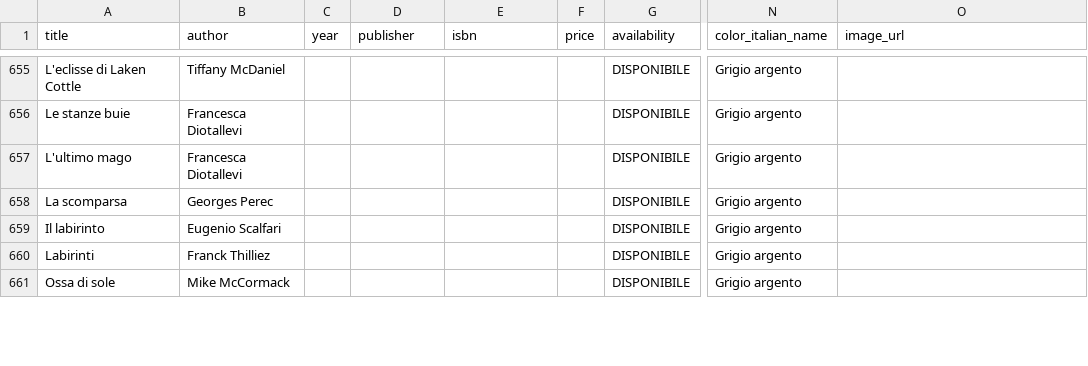
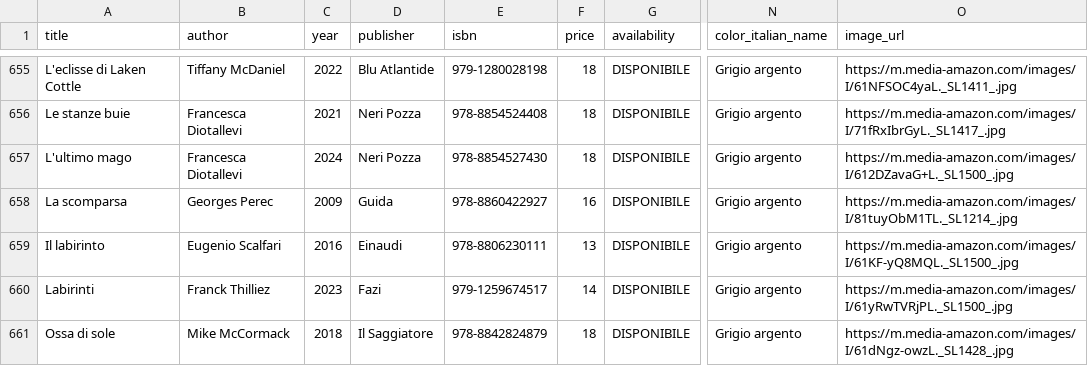
Before and after one commit to silvia8gasparini/Shiori-to-iro-no-ibuki_Backend_Capstone_Project, a CSV file: src/main/resources/books.csv, drawn as a sheet; only a part is shown, gaps mark what is left out; the diff covers the shown part only; the diff names each change by its address in the sheet, - before the commit and + after, or states it on an @@ line.

```diff
--- a/src/main/resources/books.csv
+++ b/src/main/resources/books.csv
-C655 (year): (empty)
+C655 (year): 2022
-D655 (publisher): (empty)
+D655 (publisher): Blu Atlantide
-E655 (isbn): (empty)
+E655 (isbn): 979-1280028198
-F655:F657 (price): (empty)
+F655:F657 (price): 18
-O655 (image_url): (empty)
+O655 (image_url): https://m.media-amazon.com/images/I/61NFSOC4yaL._SL1411_.jpg
-C656 (year): (empty)
+C656 (year): 2021
-D656:D657 (publisher): (empty)
+D656:D657 (publisher): Neri Pozza
-E656 (isbn): (empty)
+E656 (isbn): 978-8854524408
-O656 (image_url): (empty)
+O656 (image_url): https://m.media-amazon.com/images/I/71fRxIbrGyL._SL1417_.jpg
-C657 (year): (empty)
+C657 (year): 2024
-E657 (isbn): (empty)
+E657 (isbn): 978-8854527430
-O657 (image_url): (empty)
+O657 (image_url): https://m.media-amazon.com/images/I/612DZavaG+L._SL1500_.jpg
-C658 (year): (empty)
+C658 (year): 2009
-D658 (publisher): (empty)
+D658 (publisher): Guida
-E658 (isbn): (empty)
+E658 (isbn): 978-8860422927
-F658 (price): (empty)
+F658 (price): 16
-O658 (image_url): (empty)
+O658 (image_url): https://m.media-amazon.com/images/I/81tuyObM1TL._SL1214_.jpg
-C659 (year): (empty)
+C659 (year): 2016
-D659 (publisher): (empty)
+D659 (publisher): Einaudi
-E659 (isbn): (empty)
+E659 (isbn): 978-8806230111
-F659 (price): (empty)
+F659 (price): 13
-O659 (image_url): (empty)
+O659 (image_url): https://m.media-amazon.com/images/I/61KF-yQ8MQL._SL1500_.jpg
-C660 (year): (empty)
+C660 (year): 2023
-D660 (publisher): (empty)
+D660 (publisher): Fazi
-E660 (isbn): (empty)
+E660 (isbn): 979-1259674517
-F660 (price): (empty)
+F660 (price): 14
-O660 (image_url): (empty)
+O660 (image_url): https://m.media-amazon.com/images/I/61yRwTVRjPL._SL1500_.jpg
-C661 (year): (empty)
+C661 (year): 2018
-D661 (publisher): (empty)
+D661 (publisher): Il Saggiatore
-E661 (isbn): (empty)
+E661 (isbn): 978-8842824879
-F661 (price): (empty)
+F661 (price): 18
-O661 (image_url): (empty)
+O661 (image_url): https://m.media-amazon.com/images/I/61dNgz-owzL._SL1428_.jpg
```
Also changed, not shown: 97 edited cells elsewhere in this file, 4 other files.
